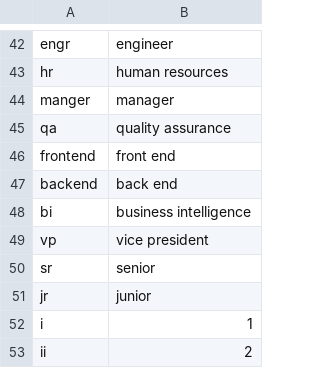
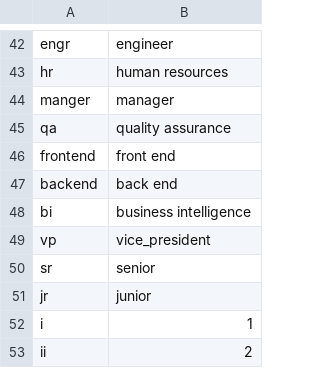
Before and after one commit to icareerclimber/career-skills-capstone, a CSV file: model_pipeline/functions/configuration_files/manual_update_word_dict.csv, drawn as a sheet; only a part is shown, gaps mark what is left out.

Commit message:
changes to model pipeline files

```diff
--- a/model_pipeline/functions/configuration_files/manual_update_word_dict.csv
+++ b/model_pipeline/functions/configuration_files/manual_update_word_dict.csv
@@ -48,3 +48,3 @@ backend,back end
 bi,business intelligence
-vp,vice president
+vp,vice_president
 sr,senior
```
Also changed, not shown: 10 other files.
